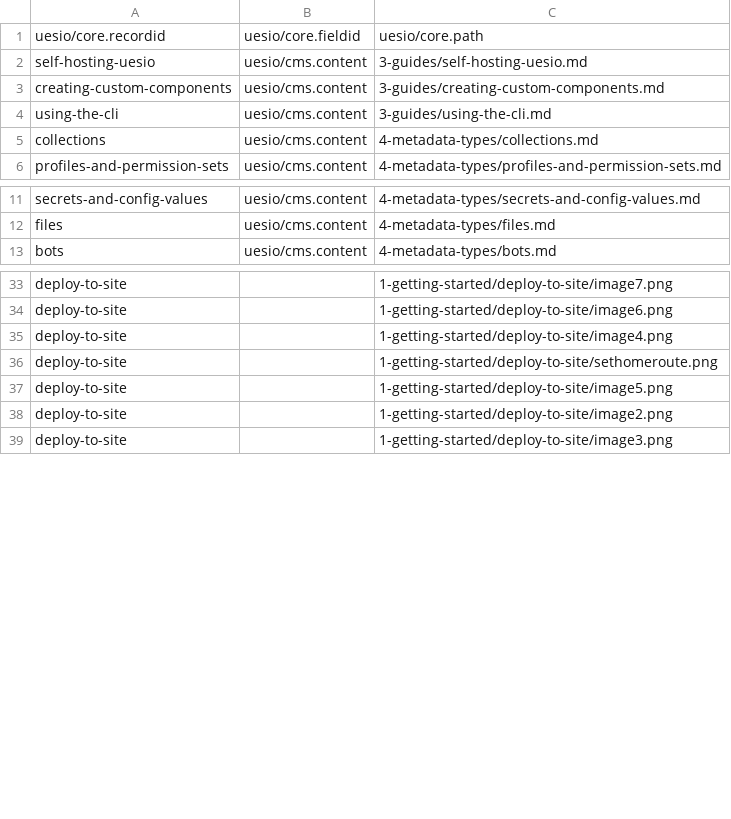
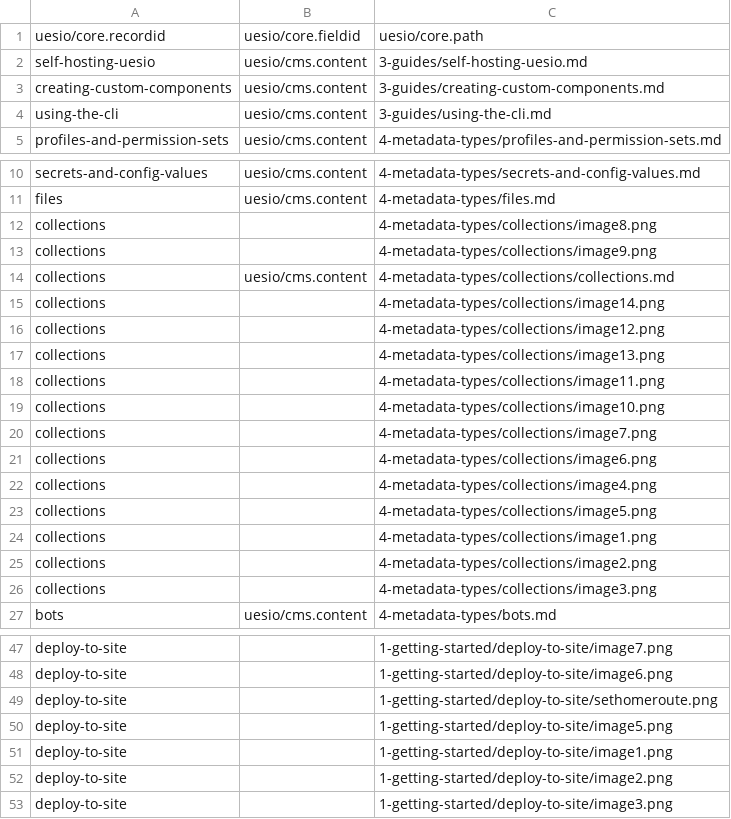
Before and after one commit to ues-io/docs, a CSV file: data/articles/docs/upload.csv, drawn as a sheet; only a part is shown, gaps mark what is left out; removed rows and columns are numbered as before the commit, all else as after; the diff names each change by its address in the sheet, - before the commit and + after, or states it on an @@ line.

Commit message:
Docs for Deploy to a Site and Collections (#8)
* Docs for Deploy to a Site and Collections

Updates to Deploy to a Site and Collections.

* Fix prettier

Fix prettier

---------

Co-authored-by: Gregg Baxter <68324132+uesio-eng@users.noreply.github.com>

```diff
--- a/data/articles/docs/upload.csv
+++ b/data/articles/docs/upload.csv
-row 5: collections | uesio/cms.content | 4-metadata-types/collections.md
+row 12: collections |  | 4-metadata-types/collections/image8.png
+row 13: collections |  | 4-metadata-types/collections/image9.png
+row 14: collections | uesio/cms.content | 4-metadata-types/collections/collections.md
+row 15: collections |  | 4-metadata-types/collections/image14.png
+row 16: collections |  | 4-metadata-types/collections/image12.png
+row 17: collections |  | 4-metadata-types/collections/image13.png
+row 18: collections |  | 4-metadata-types/collections/image11.png
+row 19: collections |  | 4-metadata-types/collections/image10.png
+row 20: collections |  | 4-metadata-types/collections/image7.png
+row 21: collections |  | 4-metadata-types/collections/image6.png
+row 22: collections |  | 4-metadata-types/collections/image4.png
+row 23: collections |  | 4-metadata-types/collections/image5.png
+row 24: collections |  | 4-metadata-types/collections/image1.png
+row 25: collections |  | 4-metadata-types/collections/image2.png
+row 26: collections |  | 4-metadata-types/collections/image3.png
-row 35: deploy-to-site |  | 1-getting-started/deploy-to-site/image4.png
+row 51: deploy-to-site |  | 1-getting-started/deploy-to-site/image1.png
```
Also changed, not shown: 19 other files.
